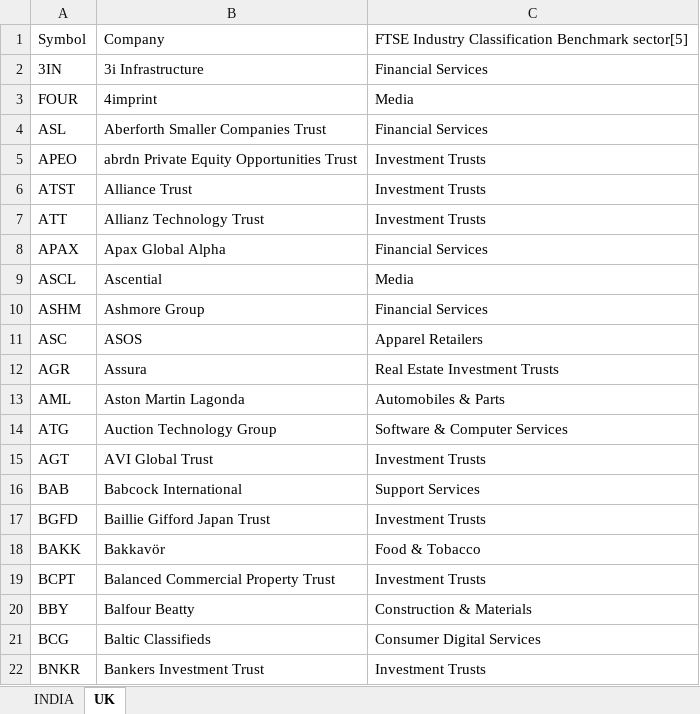
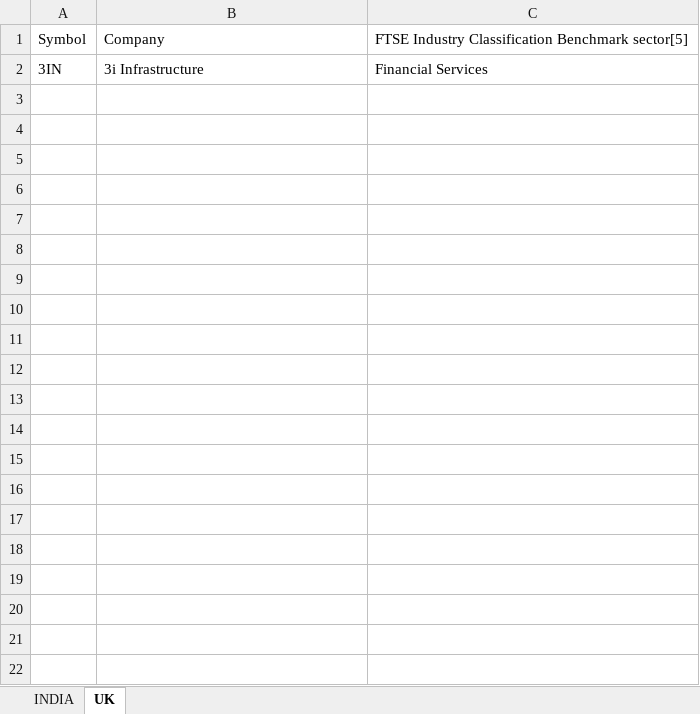
Before and after one commit to sadashiv001/files, an Excel workbook: stock_list_github.xlsx, sheet UK, drawn as a sheet; only a part is shown; values as stored, in another font and other column widths than the file's, no borders; the diff covers the shown part only; the diff names each change by its address in the sheet, - before the commit and + after, or states it on an @@ line.

Commit message:
Add files via upload

```diff
--- a/stock_list_github.xlsx (sheet UK)
+++ b/stock_list_github.xlsx (sheet UK)
-row 3: FOUR | 4imprint | Media
-row 4: ASL | Aberforth Smaller Companies Trust | Financial Services
-row 5: APEO | abrdn Private Equity Opportunities Trust | Investment Trusts
-row 6: ATST | Alliance Trust | Investment Trusts
-row 7: ATT | Allianz Technology Trust | Investment Trusts
-row 8: APAX | Apax Global Alpha | Financial Services
-row 9: ASCL | Ascential | Media
-row 10: ASHM | Ashmore Group | Financial Services
-row 11: ASC | ASOS | Apparel Retailers
-row 12: AGR | Assura | Real Estate Investment Trusts
-row 13: AML | Aston Martin Lagonda | Automobiles & Parts
-row 14: ATG | Auction Technology Group | Software & Computer Services
-row 15: AGT | AVI Global Trust | Investment Trusts
-row 16: BAB | Babcock International | Support Services
-row 17: BGFD | Baillie Gifford Japan Trust | Investment Trusts
-row 18: BAKK | Bakkavör | Food & Tobacco
-row 19: BCPT | Balanced Commercial Property Trust | Investment Trusts
-row 20: BBY | Balfour Beatty | Construction & Materials
-row 21: BCG | Baltic Classifieds | Consumer Digital Services
-row 22: BNKR | Bankers Investment Trust | Investment Trusts
```
Also changed, not shown: 229 removed rows elsewhere in this sheet.
